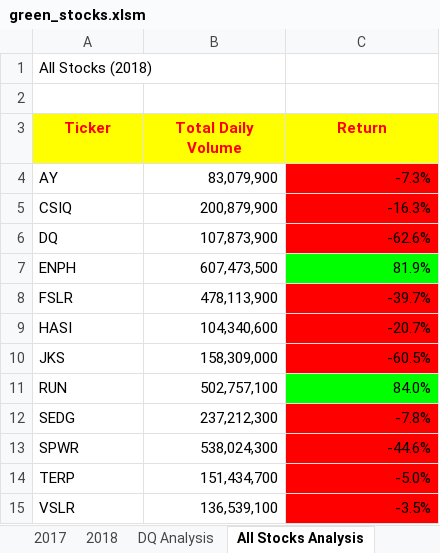
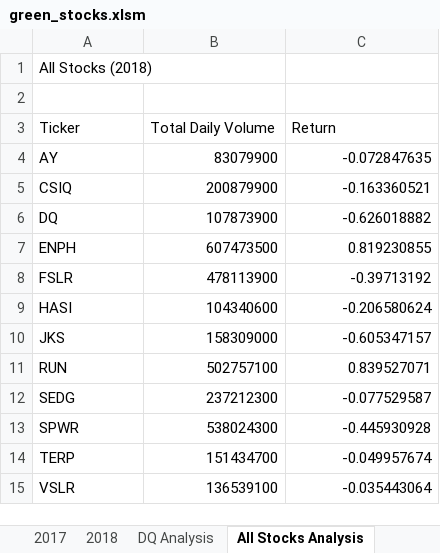
Before and after one commit to HollyESmith/Stock-Analysis, an Excel workbook: green_stocks.xlsm, sheet All Stocks Analysis, drawn as a sheet; values as stored, in another font and other column widths than the file's, no borders; charts and pictures not drawn; the diff names each change by its address in the sheet, - before the commit and + after, or states it on an @@ line.

```diff
--- a/green_stocks.xlsm (sheet All Stocks Analysis)
+++ b/green_stocks.xlsm (sheet All Stocks Analysis)
@@ A3:C3 fill: #FFFF00 → none, bold: on → off, text colour: #FF0000 → black, alignment: center → left @@
-B4 (Total Daily Volume): 83,079,900
+B4 (Total Daily Volume): 83079900
-C4 (Return): -7.3%
+C4 (Return): -0.072847635
-C4:C6 fill: #FF0000
+C4:C6 fill: none
-B5 (Total Daily Volume): 200,879,900
+B5 (Total Daily Volume): 200879900
-C5 (Return): -16.3%
+C5 (Return): -0.163360521
-B6 (Total Daily Volume): 107,873,900
+B6 (Total Daily Volume): 107873900
-C6 (Return): -62.6%
+C6 (Return): -0.626018882
-B7 (Total Daily Volume): 607,473,500
+B7 (Total Daily Volume): 607473500
-C7 (Return): 81.9%
+C7 (Return): 0.819230855
-C7 fill: #00FF00
+C7 fill: none
-B8 (Total Daily Volume): 478,113,900
+B8 (Total Daily Volume): 478113900
-C8 (Return): -39.7%
+C8 (Return): -0.39713192
-C8:C10 fill: #FF0000
+C8:C10 fill: none
-B9 (Total Daily Volume): 104,340,600
+B9 (Total Daily Volume): 104340600
-C9 (Return): -20.7%
+C9 (Return): -0.206580624
-B10 (Total Daily Volume): 158,309,000
+B10 (Total Daily Volume): 158309000
-C10 (Return): -60.5%
+C10 (Return): -0.605347157
-B11 (Total Daily Volume): 502,757,100
+B11 (Total Daily Volume): 502757100
-C11 (Return): 84.0%
+C11 (Return): 0.839527071
-C11 fill: #00FF00
+C11 fill: none
-B12 (Total Daily Volume): 237,212,300
+B12 (Total Daily Volume): 237212300
-C12 (Return): -7.8%
+C12 (Return): -0.077529587
-C12:C15 fill: #FF0000
+C12:C15 fill: none
-B13 (Total Daily Volume): 538,024,300
+B13 (Total Daily Volume): 538024300
-C13 (Return): -44.6%
+C13 (Return): -0.445930928
-B14 (Total Daily Volume): 151,434,700
+B14 (Total Daily Volume): 151434700
-C14 (Return): -5.0%
+C14 (Return): -0.049957674
-B15 (Total Daily Volume): 136,539,100
+B15 (Total Daily Volume): 136539100
-C15 (Return): -3.5%
+C15 (Return): -0.035443064
```
Also changed, not shown: other sheet tabs, charts or pictures.
